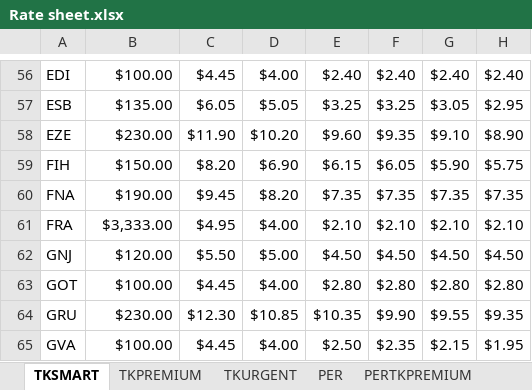
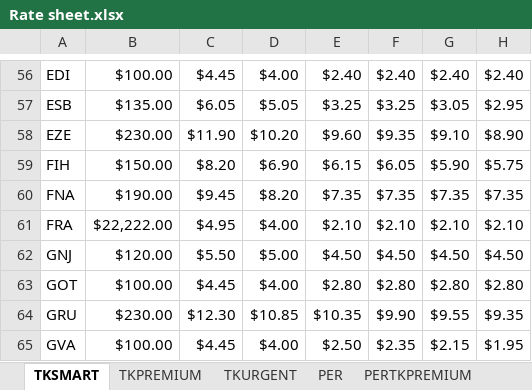
Before and after one commit to cihanomur1985/Toronto, an Excel workbook: Rate sheet.xlsx, sheet TKSMART, drawn as a sheet; only a part is shown, gaps mark what is left out; values as stored, in another font and other column widths than the file's, no borders; the diff names each change by its address in the sheet, - before the commit and + after, or states it on an @@ line.

Commit message:
Update Rate sheet.xlsx

```diff
--- a/Rate sheet.xlsx (sheet TKSMART)
+++ b/Rate sheet.xlsx (sheet TKSMART)
-B61: $3,333.00
+B61: $22,222.00
```
